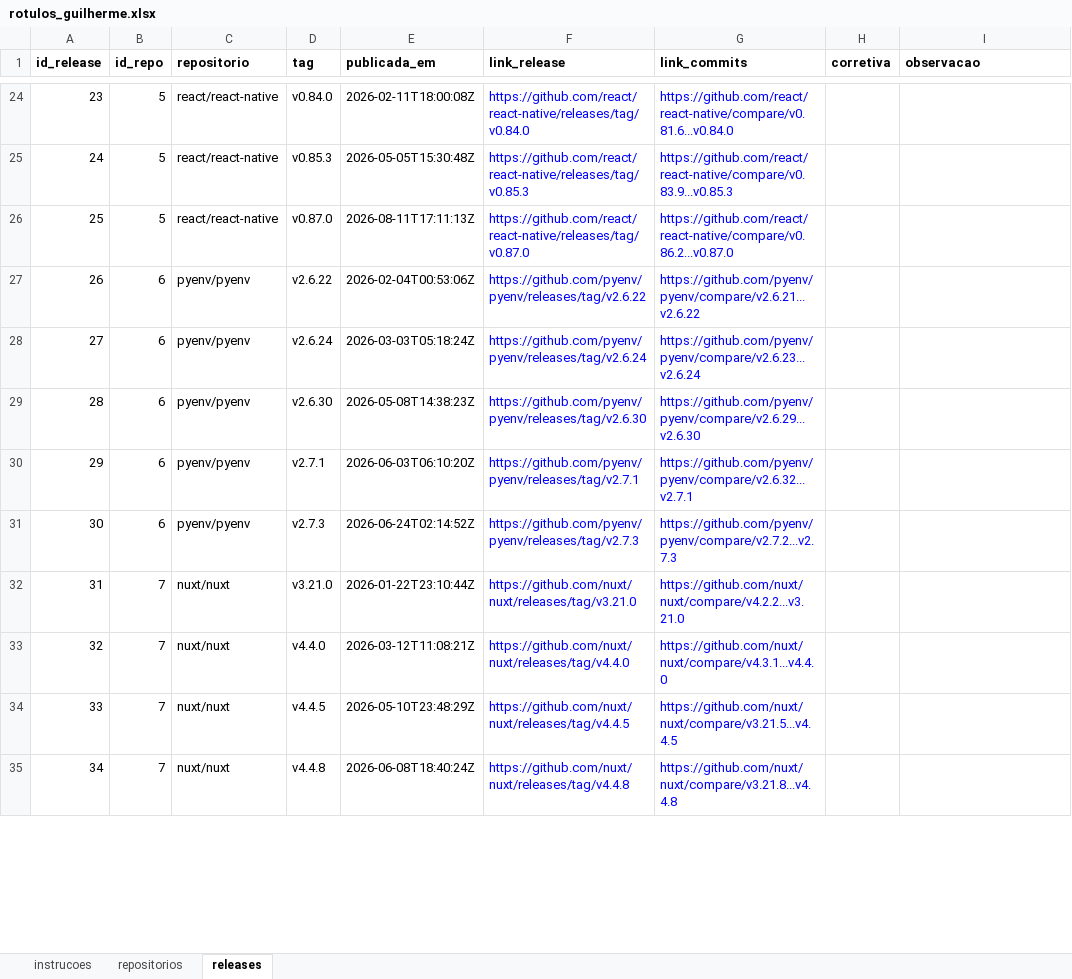
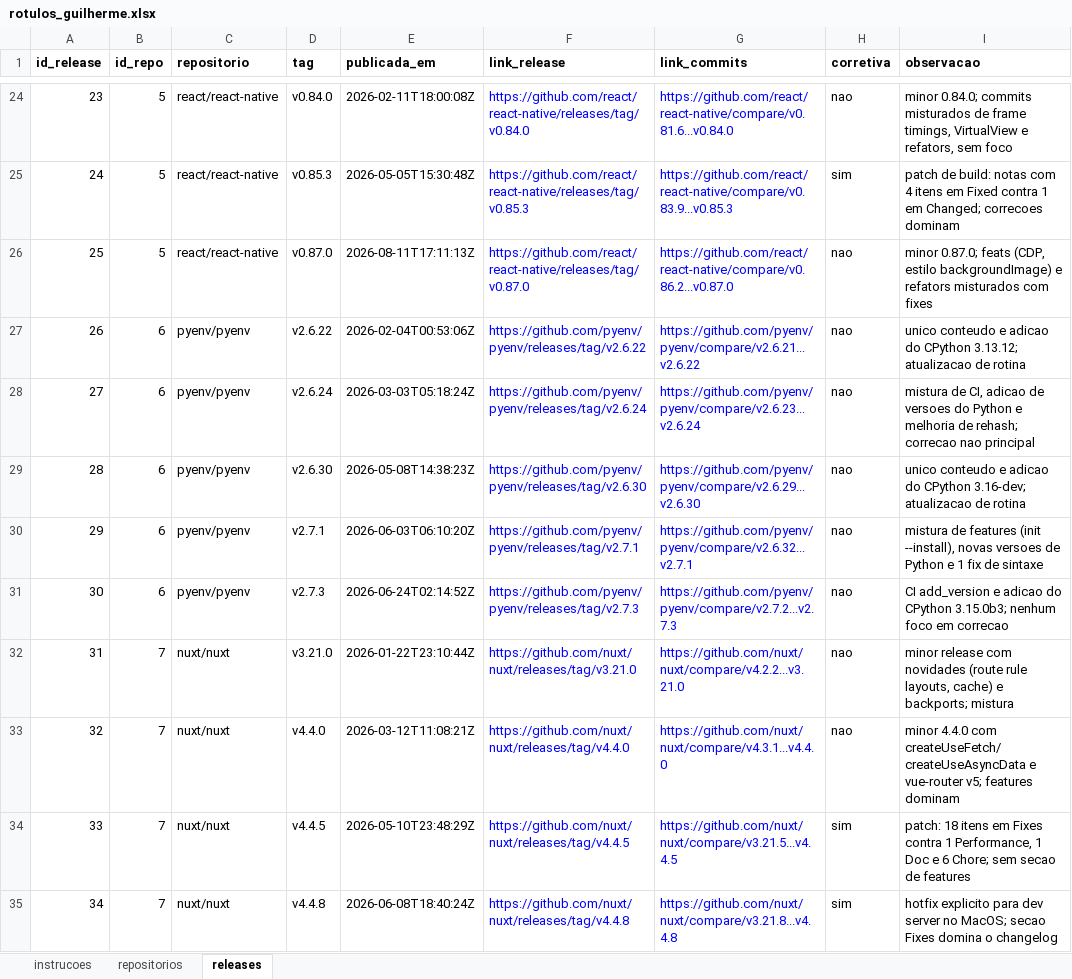
Before and after one commit to Gmbferreira/Mineracao-Metricas-DORA, an Excel workbook: validacao/rotulos_guilherme.xlsx, sheet releases, drawn as a sheet; only a part is shown, gaps mark what is left out; values as stored, in another font and other column widths than the file's, no borders; the diff covers the shown part only; the diff names each change by its address in the sheet, - before the commit and + after, or states it on an @@ line.

```diff
--- a/validacao/rotulos_guilherme.xlsx (sheet releases)
+++ b/validacao/rotulos_guilherme.xlsx (sheet releases)
-H24 (corretiva): (empty)
+H24 (corretiva): nao
-I24 (observacao): (empty)
+I24 (observacao): minor 0.84.0; commits misturados de frame timings, VirtualView e refators, sem foco
-H25 (corretiva): (empty)
+H25 (corretiva): sim
-I25 (observacao): (empty)
+I25 (observacao): patch de build: notas com 4 itens em Fixed contra 1 em Changed; correcoes dominam
-H26:H33 (corretiva): (empty)
+H26:H33 (corretiva): nao
-I26 (observacao): (empty)
+I26 (observacao): minor 0.87.0; feats (CDP, estilo backgroundImage) e refators misturados com fixes
-I27 (observacao): (empty)
+I27 (observacao): unico conteudo e adicao do CPython 3.13.12; atualizacao de rotina
-I28 (observacao): (empty)
+I28 (observacao): mistura de CI, adicao de versoes do Python e melhoria de rehash; correcao nao principal
-I29 (observacao): (empty)
+I29 (observacao): unico conteudo e adicao do CPython 3.16-dev; atualizacao de rotina
-I30 (observacao): (empty)
+I30 (observacao): mistura de features (init --install), novas versoes de Python e 1 fix de sintaxe
-I31 (observacao): (empty)
+I31 (observacao): CI add_version e adicao do CPython 3.15.0b3; nenhum foco em correcao
-I32 (observacao): (empty)
+I32 (observacao): minor release com novidades (route rule layouts, cache) e backports; mistura
-I33 (observacao): (empty)
+I33 (observacao): minor 4.4.0 com createUseFetch/createUseAsyncData e vue-router v5; features dominam
-H34:H35 (corretiva): (empty)
+H34:H35 (corretiva): sim
-I34 (observacao): (empty)
+I34 (observacao): patch: 18 itens em Fixes contra 1 Performance, 1 Doc e 6 Chore; sem secao de features
-I35 (observacao): (empty)
+I35 (observacao): hotfix explicito para dev server no MacOS; secao Fixes domina o changelog
```
Also changed, not shown: 576 edited cells elsewhere in this sheet, sheet repositorios.
